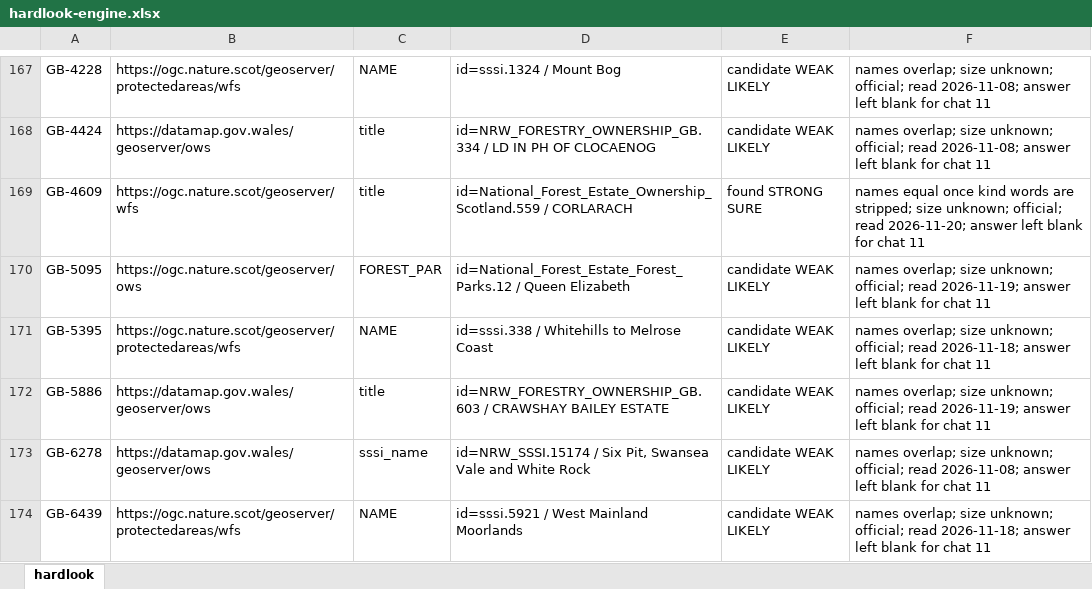
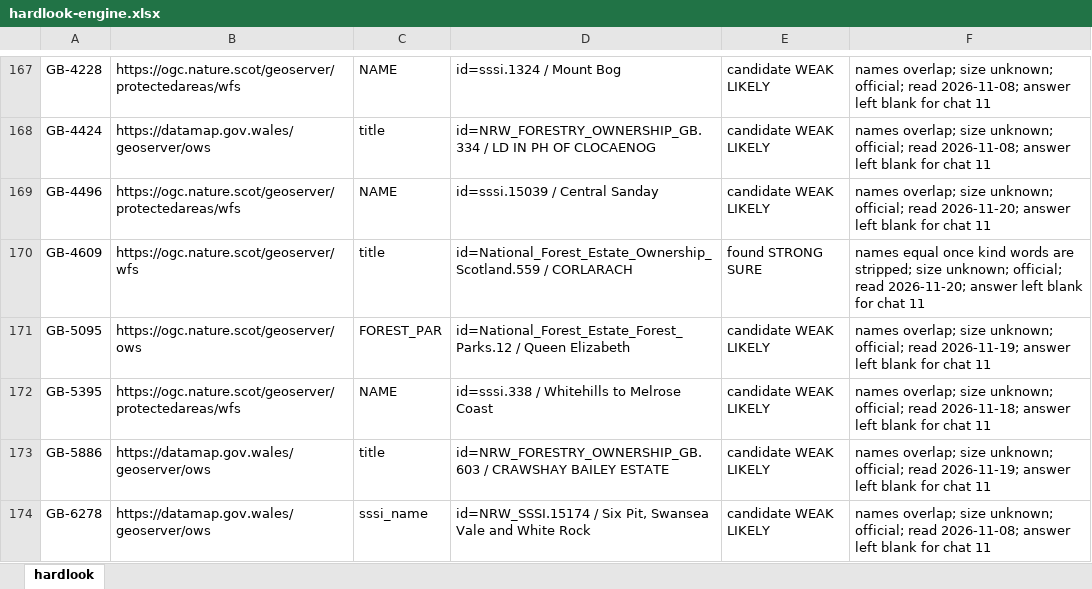
Before and after one commit to KentuckyPortableClub/KPC-Data, an Excel workbook: engine/handback/hardlook-engine.xlsx, sheet hardlook, drawn as a sheet; only a part is shown, gaps mark what is left out; the shorter side is filled out with more unchanged rows; values as stored, in another font and other column widths than the file's, no borders; the diff names each change by its address in the sheet, - before the commit and + after, or states it on an @@ line.

```diff
--- a/engine/handback/hardlook-engine.xlsx (sheet hardlook)
+++ b/engine/handback/hardlook-engine.xlsx (sheet hardlook)
+row 169: GB-4496 | https://ogc.nature.scot/geoserver/protectedareas/wfs | NAME | id=sssi.15039 / Central Sanday | candidate WEAK LIKELY | names overlap; size unknown; official; read 2026-11-20; answer left blank for chat 11
```
Also changed, not shown: 22 other files.
